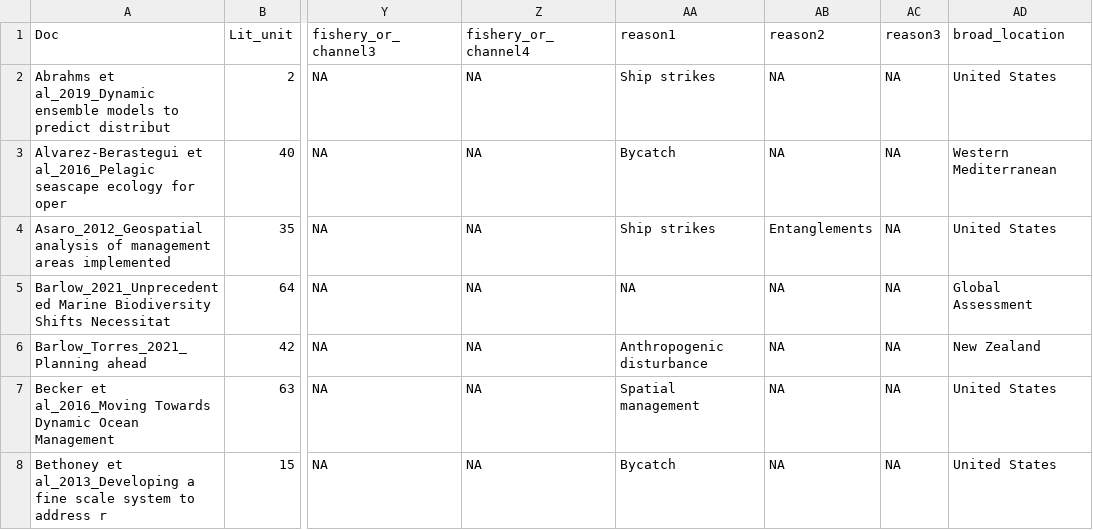
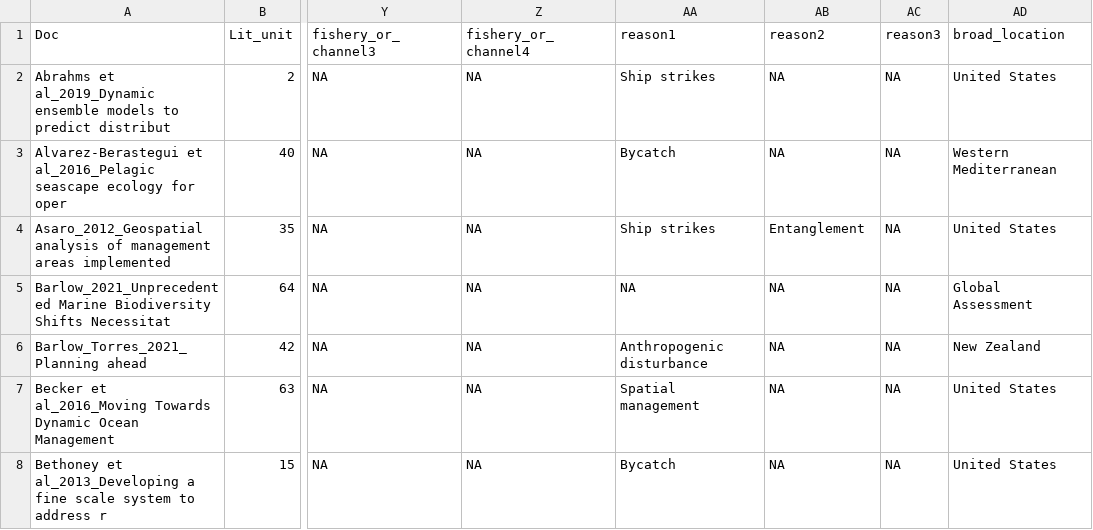
Before and after one commit to enazario11/DOM-Review, a CSV file: data/code_w_vars_lit.csv, drawn as a sheet; only a part is shown, gaps mark what is left out; the diff names each change by its address in the sheet, - before the commit and + after, or states it on an @@ line.

```diff
--- a/data/code_w_vars_lit.csv
+++ b/data/code_w_vars_lit.csv
-AB4 (reason2): Entanglements
+AB4 (reason2): Entanglement
```
Also changed, not shown: 16 other files.
